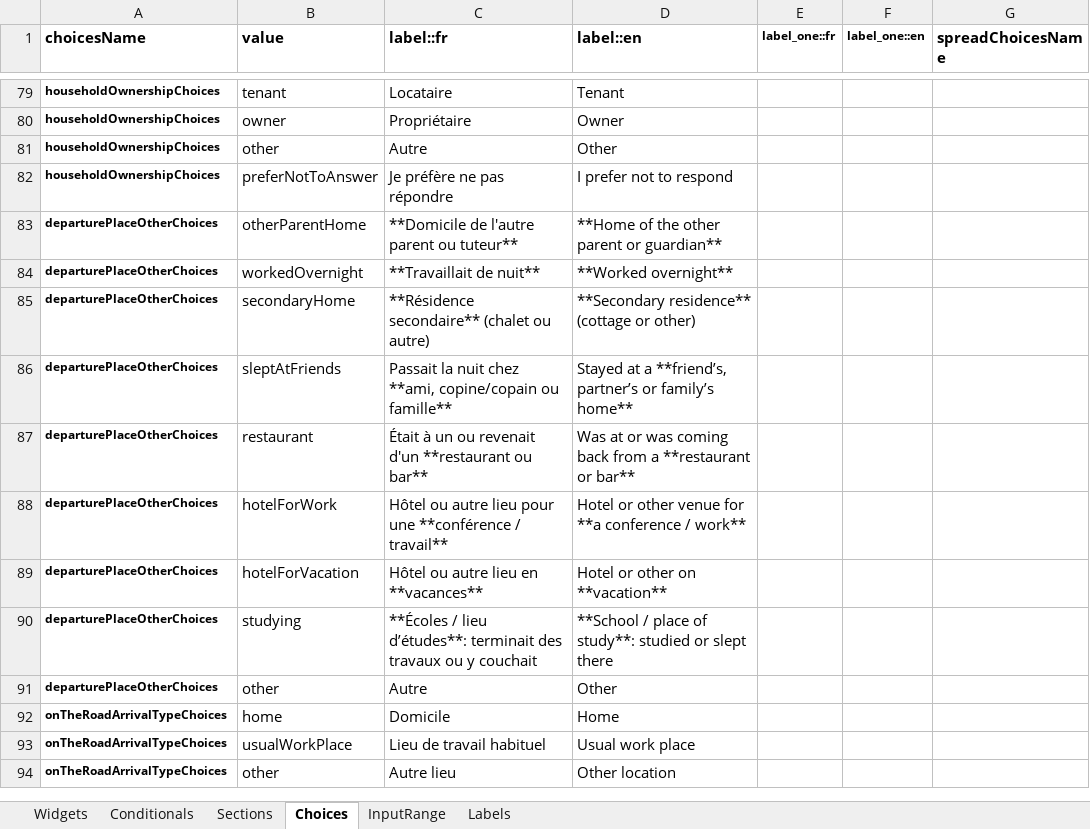
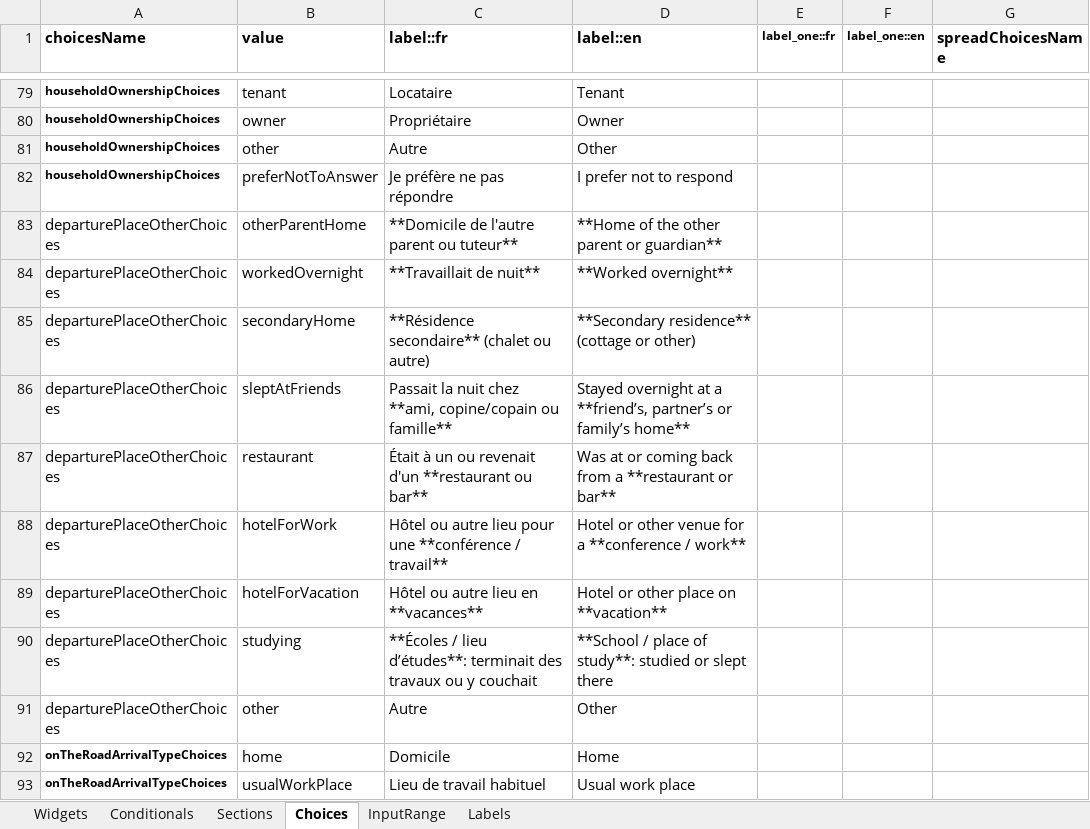
Before and after one commit to samuel-duhaime/od_mtl, an Excel workbook: survey/references/OD_mtl_2026.xlsx, sheet Choices, drawn as a sheet; only a part is shown, gaps mark what is left out; the shorter side is filled out with more unchanged rows; values as stored, in another font and other column widths than the file's, no borders; the diff names each change by its address in the sheet, - before the commit and + after, or states it on an @@ line.

```diff
--- a/survey/references/OD_mtl_2026.xlsx (sheet Choices)
+++ b/survey/references/OD_mtl_2026.xlsx (sheet Choices)
-A83:A91 bold: on
+A83:A91 bold: off, text size: larger
-D86 (label::en): Stayed at a…
+D86 (label::en): Stayed overnight at a…
-D87 (label::en): …at or was coming back…
+D87 (label::en): …at or coming back…
-D88 (label::en): …venue for **a conference / work**
+D88 (label::en): …venue for a **conference / work**
-D89 (label::en): Hotel or other on **vacation**
+D89 (label::en): Hotel or other place on **vacation**
```
Also changed, not shown: sheet Widgets, sheet Labels, sheet Conditionals, formulas that keep their value, 22 other files.
